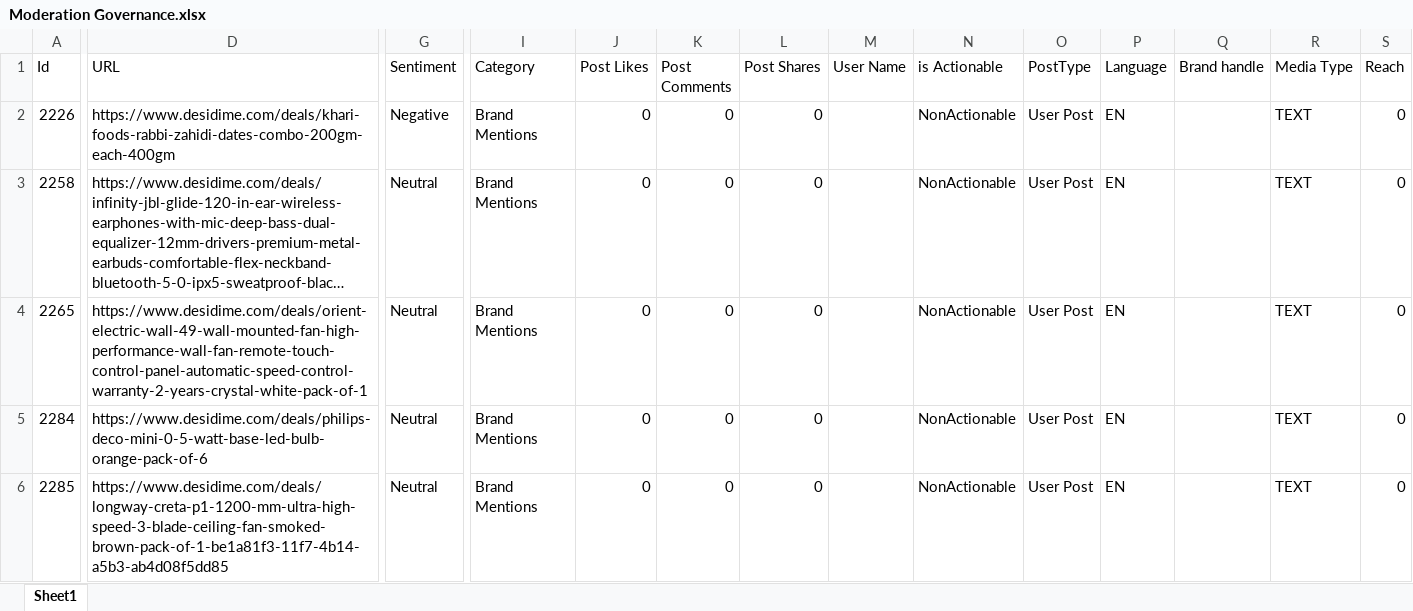
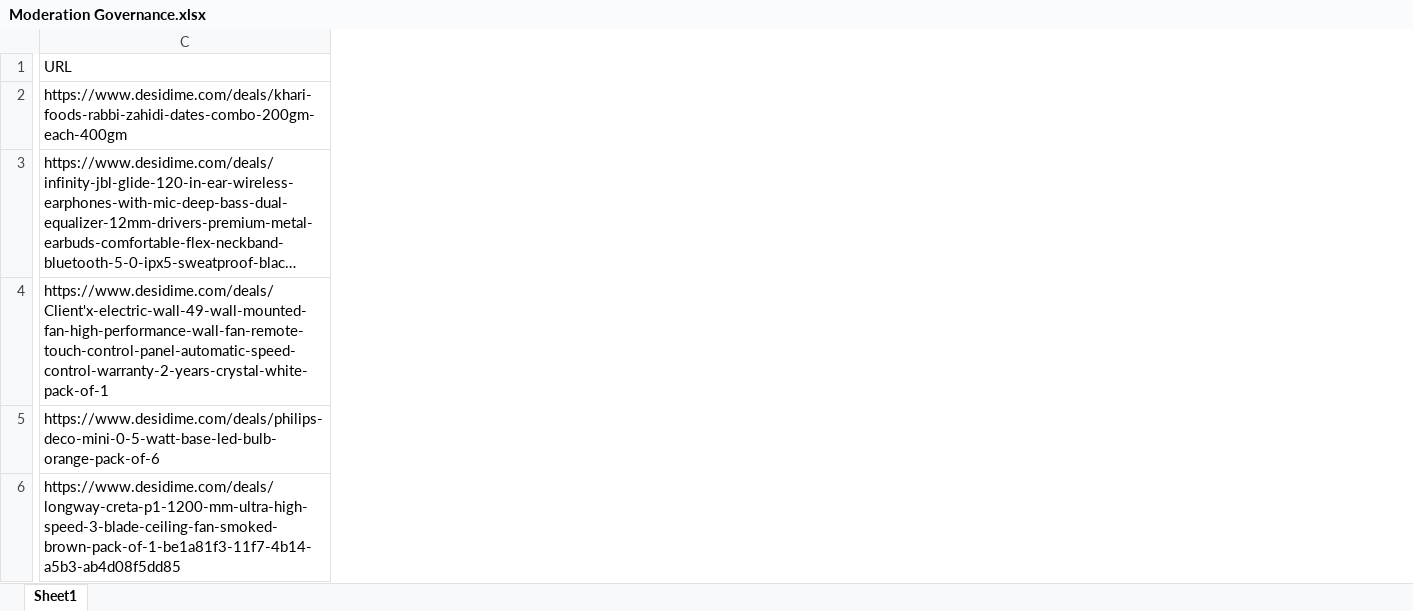
Before and after one commit to PravinRajnale/Social-Media-Governance-AI, an Excel workbook: Excels/Moderation Governance.xlsx, sheet Sheet1, drawn as a sheet; only a part is shown, gaps mark what is left out; long unchanged cells end in …; values as stored, in another font and other column widths than the file's, no borders; removed rows and columns are numbered as before the commit, all else as after; the diff covers the shown part only; the diff names each change by its address in the sheet, - before the commit and + after, or states it on an @@ line.

```diff
--- a/Excels/Moderation Governance.xlsx (sheet Sheet1)
+++ b/Excels/Moderation Governance.xlsx (sheet Sheet1)
-column A (Id), rows 2-6: 2226 | 2258 | 2265 | 2284 | 2285
-column G (Sentiment), rows 2-6: Negative | Neutral | Neutral | Neutral | Neutral
-column I (Category), rows 2-6: all Brand Mentions
-column J (Post Likes), rows 2-6: all 0
-column K (Post Comments), rows 2-6: all 0
-column L (Post Shares), rows 2-6: all 0
-column M (User Name), empty
-column N (is Actionable), rows 2-6: all NonActionable
-column O (PostType), rows 2-6: all User Post
-column P (Language), rows 2-6: all EN
-column Q (Brand handle), empty
-column R (Media Type), rows 2-6: all TEXT
-column S (Reach), rows 2-6: all 0
-C4 (URL): https://www.desidime.com/deals/orient-electric-wall-49-wall-mounted-fan-high-performance-wall-fan-remote-touch-control-panel-automatic-speed-control-warranty-2-years-crystal-white-pack-of-1
+C4 (URL): https://www.desidime.com/deals/Client'x-electric-wall-49-wall-mounted-fan-high-performance-wall-fan-remote-touch-control-panel-automatic-speed-control-warranty-2-years-crystal-white-pack-of-1
```
Also changed, not shown: 4 removed columns and 35 edited cells elsewhere in this sheet, Excels/Misinformation & Clarification.xlsx, Excels/Tone & Professionalism.xlsx, 11 other files.
